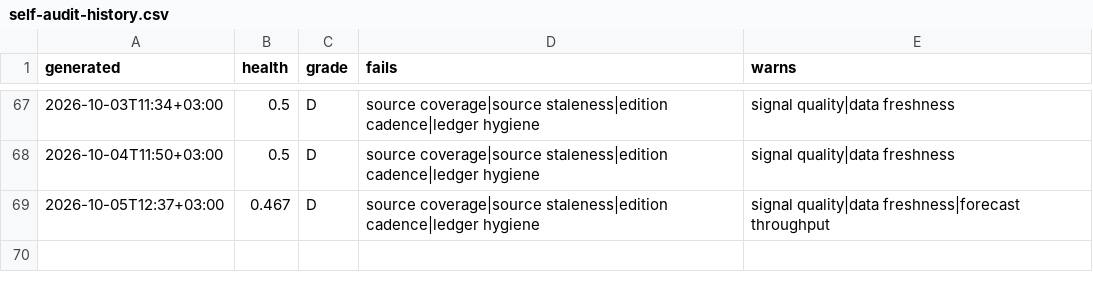
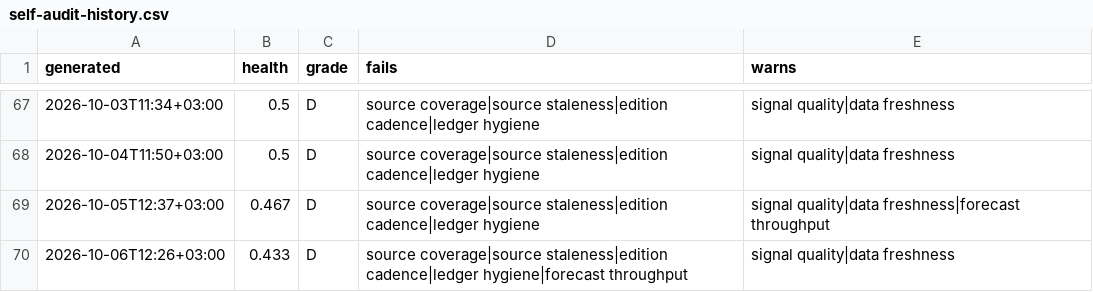
Before and after one commit to ogcollyns-creator/ea-hospitality-pulse, a CSV file: radar/out/self-audit-history.csv, drawn as a sheet; only a part is shown, gaps mark what is left out; the diff names each change by its address in the sheet, - before the commit and + after, or states it on an @@ line.

Commit message:
Self-audit 2026-10-06 09:26 UTC

```diff
--- a/radar/out/self-audit-history.csv
+++ b/radar/out/self-audit-history.csv
+row 70: 2026-10-06T12:26+03:00 | 0.433 | D | source coverage|source staleness|edition cadence|ledger hygiene|forecast throughput | signal quality|data freshness
```
Also changed, not shown: 2 other files.
